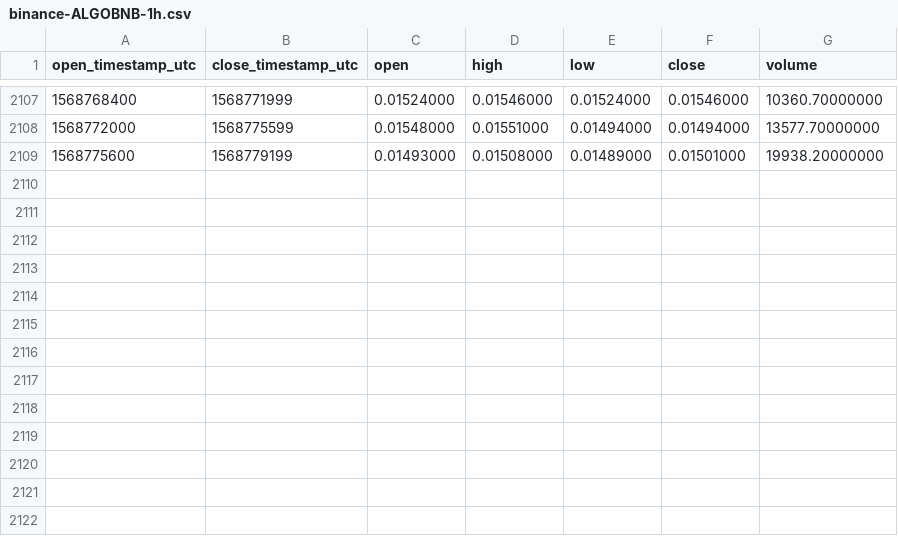
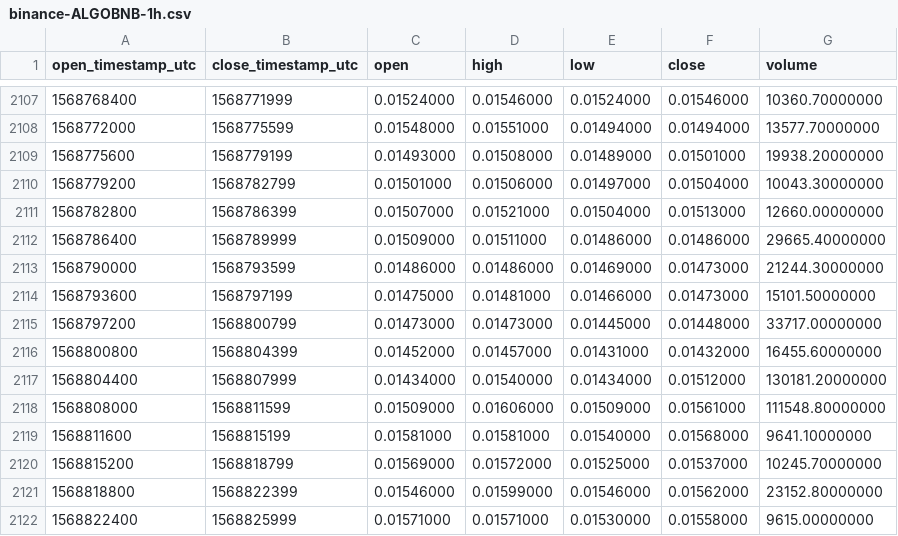
Before and after one commit to cryptobigbro/binance-ALGOBNB, a CSV file: binance-ALGOBNB-1h.csv, drawn as a sheet; only a part is shown, gaps mark what is left out.

Commit message:
Update OHLCV data.

```diff
--- a/binance-ALGOBNB-1h.csv
+++ b/binance-ALGOBNB-1h.csv
@@ -2109 +2109,14 @@ open_timestamp_utc,close_timestamp_utc,open,high,low,close,volume
 1568775600,1568779199,0.01493000,0.01508000,0.01489000,0.01501000,19938.20000000
+1568779200,1568782799,0.01501000,0.01506000,0.01497000,0.01504000,10043.30000000
+1568782800,1568786399,0.01507000,0.01521000,0.01504000,0.01513000,12660.00000000
+1568786400,1568789999,0.01509000,0.01511000,0.01486000,0.01486000,29665.40000000
+1568790000,1568793599,0.01486000,0.01486000,0.01469000,0.01473000,21244.30000000
+1568793600,1568797199,0.01475000,0.01481000,0.01466000,0.01473000,15101.50000000
+1568797200,1568800799,0.01473000,0.01473000,0.01445000,0.01448000,33717.00000000
+1568800800,1568804399,0.01452000,0.01457000,0.01431000,0.01432000,16455.60000000
+1568804400,1568807999,0.01434000,0.01540000,0.01434000,0.01512000,130181.20000000
+1568808000,1568811599,0.01509000,0.01606000,0.01509000,0.01561000,111548.80000000
+1568811600,1568815199,0.01581000,0.01581000,0.01540000,0.01568000,9641.10000000
+1568815200,1568818799,0.01569000,0.01572000,0.01525000,0.01537000,10245.70000000
+1568818800,1568822399,0.01546000,0.01599000,0.01546000,0.01562000,23152.80000000
+1568822400,1568825999,0.01571000,0.01571000,0.01530000,0.01558000,9615.00000000
```
